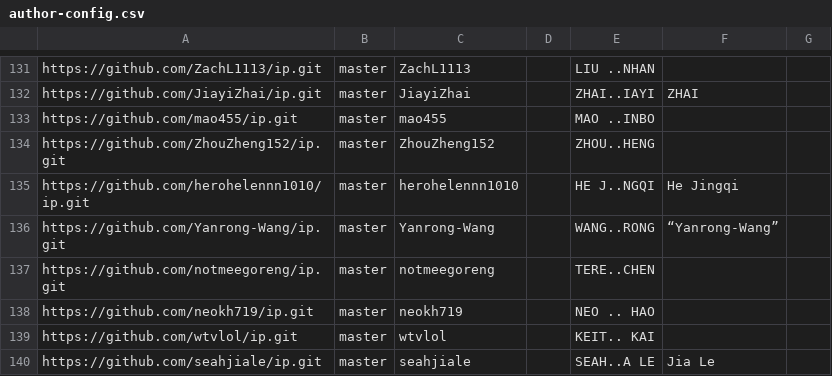
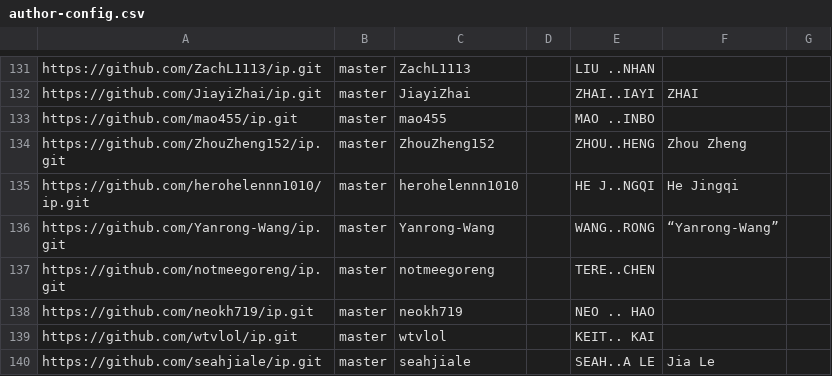
Before and after one commit to NUS-CS2103-AY2627-S1/ip-dashboard, a CSV file: config/author-config.csv, drawn as a sheet; only a part is shown, gaps mark what is left out.

Commit message:
Update configs

```diff
--- a/config/author-config.csv
+++ b/config/author-config.csv
@@ -133,3 +133,3 @@ https://github.com/JiayiZhai/ip.git,master,JiayiZhai,,ZHAI..IAYI,ZHAI,
 https://github.com/mao455/ip.git,master,mao455,,MAO ..INBO,,
-https://github.com/ZhouZheng152/ip.git,master,ZhouZheng152,,ZHOU..HENG,,
+https://github.com/ZhouZheng152/ip.git,master,ZhouZheng152,,ZHOU..HENG,Zhou Zheng,
 https://github.com/herohelennn1010/ip.git,master,herohelennn1010,,HE J..NGQI,He Jingqi,
```
